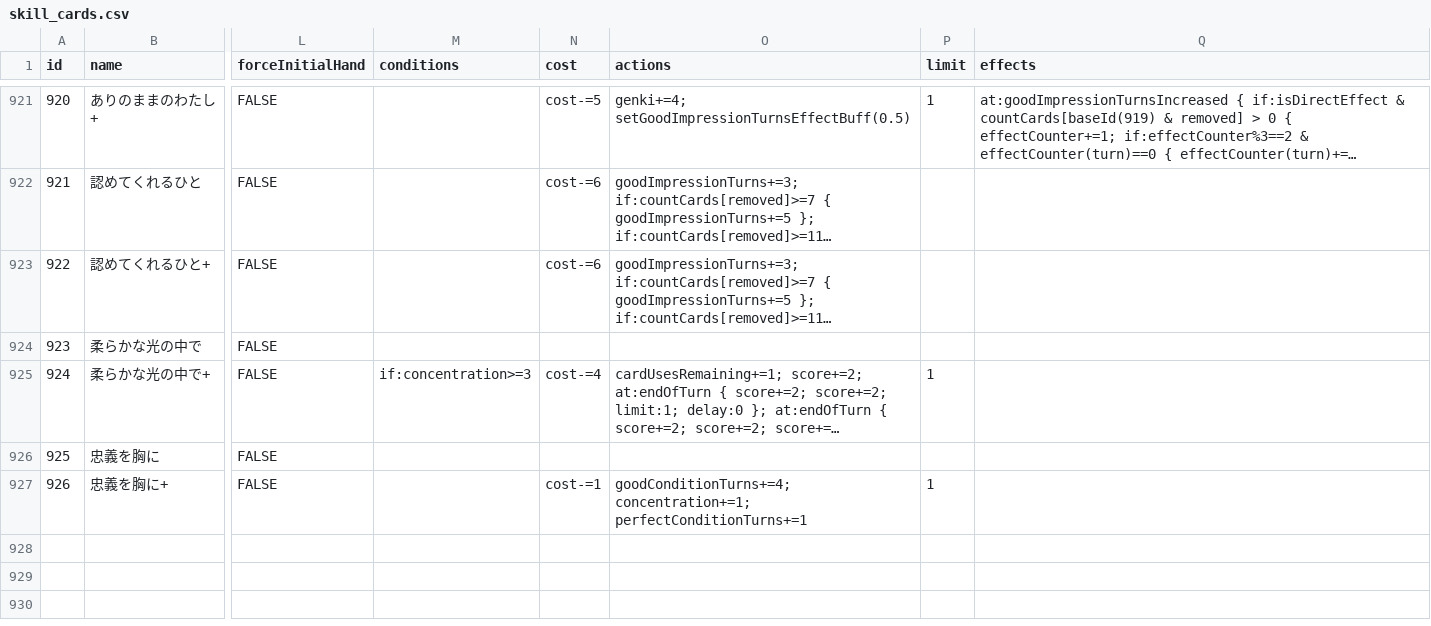
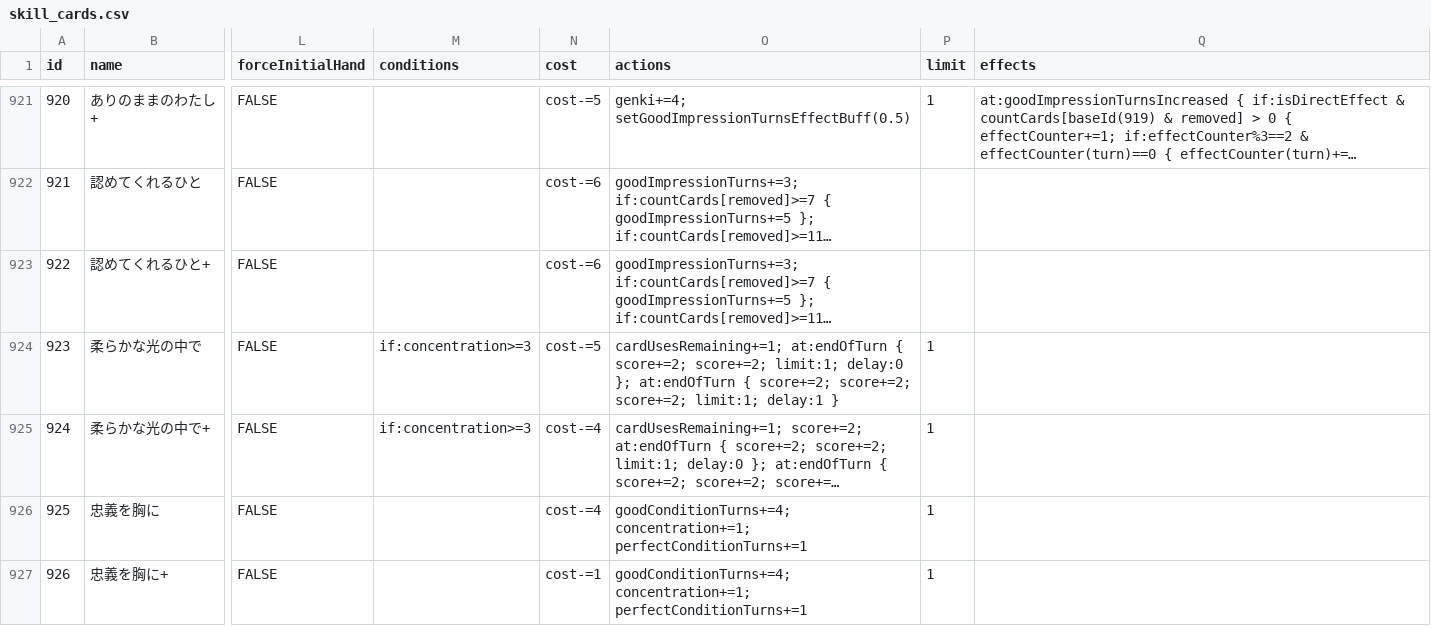
Before and after one commit to gakumas-tools/gakumas-tools, a CSV file: packages/gakumas-data/csv/skill_cards.csv, drawn as a sheet; only a part is shown, gaps mark what is left out; long unchanged cells end in …; the diff names each change by its address in the sheet, - before the commit and + after, or states it on an @@ line.

```diff
--- a/packages/gakumas-data/csv/skill_cards.csv
+++ b/packages/gakumas-data/csv/skill_cards.csv
-M924 (conditions): (empty)
+M924 (conditions): if:concentration>=3
-N924 (cost): (empty)
+N924 (cost): cost-=5
-O924 (actions): (empty)
+O924 (actions): cardUsesRemaining+=1; at:endOfTurn { score+=2; score+=2; limit:1; delay:0 }; at:endOfTurn { score+=2; score+=2; score+=2; limit:1; delay:1 }
-P924 (limit): (empty)
+P924 (limit): 1
-N926 (cost): (empty)
+N926 (cost): cost-=4
-O926 (actions): (empty)
+O926 (actions): goodConditionTurns+=4; concentration+=1; perfectConditionTurns+=1
-P926 (limit): (empty)
+P926 (limit): 1
```
Also changed, not shown: packages/gakumas-data/csv/descriptions.csv, packages/gakumas-data/csv/p_items.csv, 3 other files.
